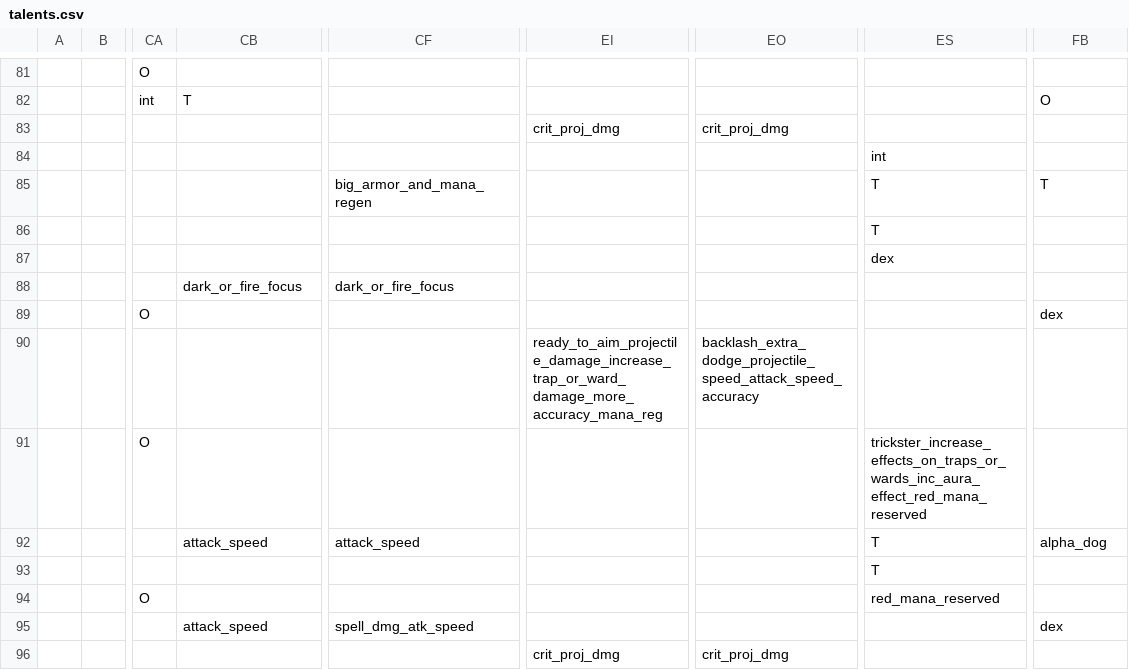
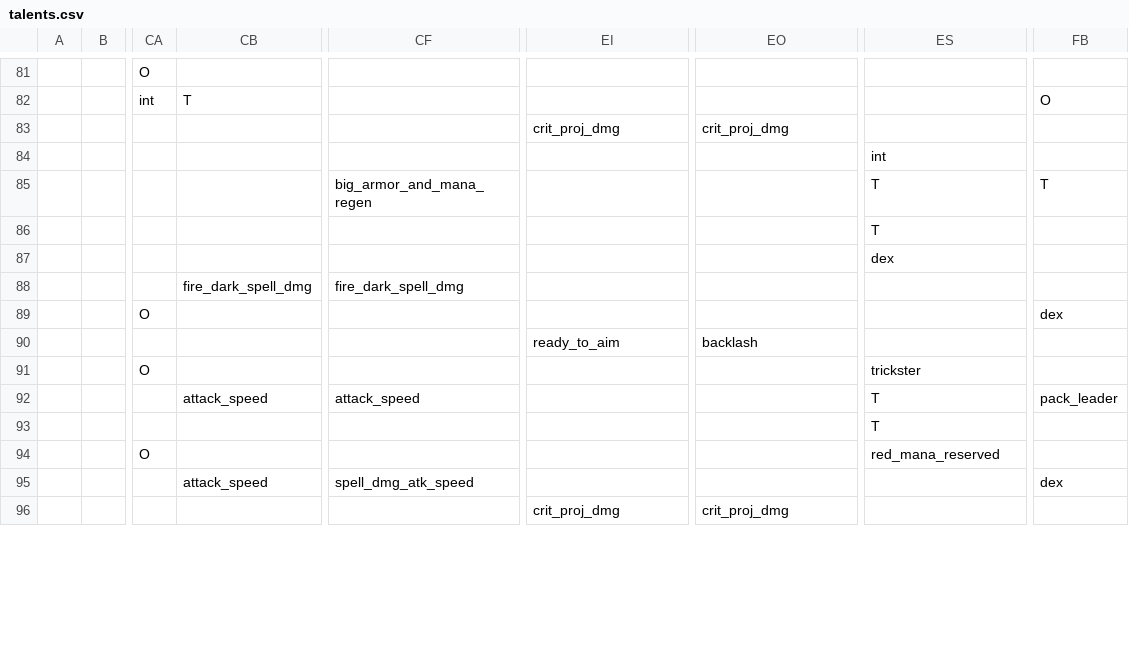
Before and after one commit to RobertSkalko/Age-of-Exile, a CSV file: src/main/resources/data/mmorpg/spell_school/talents.csv, drawn as a sheet; only a part is shown, gaps mark what is left out; the diff covers the shown part only; the diff names each change by its address in the sheet, - before the commit and + after, or states it on an @@ line.

```diff
--- a/src/main/resources/data/mmorpg/spell_school/talents.csv
+++ b/src/main/resources/data/mmorpg/spell_school/talents.csv
-CB88: dark_or_fire_focus
+CB88: fire_dark_spell_dmg
-CF88: dark_or_fire_focus
+CF88: fire_dark_spell_dmg
-EI90: ready_to_aim_projectile_damage_increase_trap_or_ward_damage_more_accuracy_mana_reg
+EI90: ready_to_aim
-EO90: backlash_extra_dodge_projectile_speed_attack_speed_accuracy
+EO90: backlash
-ES91: trickster_increase_effects_on_traps_or_wards_inc_aura_effect_red_mana_reserved
+ES91: trickster
-FB92: alpha_dog
+FB92: pack_leader
```
Also changed, not shown: 46 edited cells elsewhere in this file, 16 other files.
